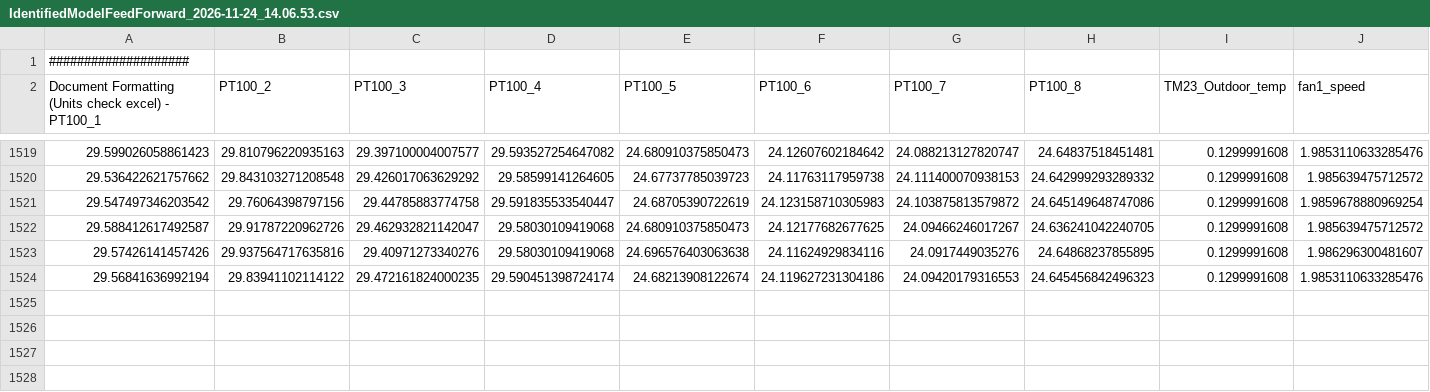
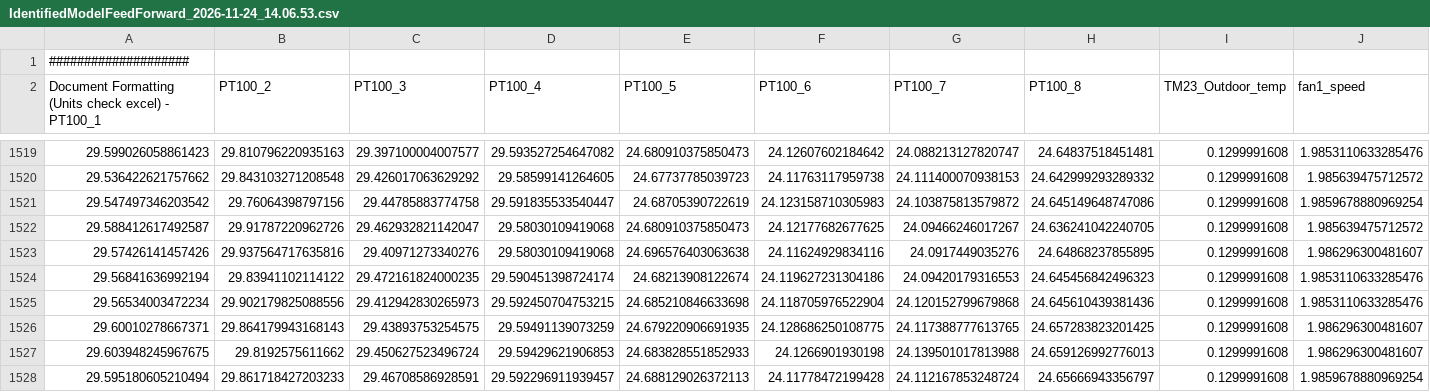
Before and after one commit to valdemar0879/RoomMonitor, a CSV file: mesurements/IdentifiedModelFeedForward_2026-11-24_14.06.53.csv, drawn as a sheet; only a part is shown, gaps mark what is left out; rows hold the shown columns only; the diff names each change by its address in the sheet, - before the commit and + after, or states it on an @@ line.

Commit message:
Update measurements

```diff
--- a/mesurements/IdentifiedModelFeedForward_2026-11-24_14.06.53.csv
+++ b/mesurements/IdentifiedModelFeedForward_2026-11-24_14.06.53.csv
+row 1525: 29.56534003472234 | 29.902179825088556 | 29.412942830265973 | 29.592450704753215 | 24.685210846633698 | 24.118705976522904 | 24.120152799679868 | 24.645610439381436 | 0.1299991608 | 1.9853110633285476
+row 1526: 29.60010278667371 | 29.864179943168143 | 29.43893753254575 | 29.59491139073259 | 24.679220906691935 | 24.128686250108775 | 24.117388777613765 | 24.657283823201425 | 0.1299991608 | 1.986296300481607
+row 1527: 29.603948245967675 | 29.8192575611662 | 29.450627523496724 | 29.59429621906853 | 24.683828551852933 | 24.1266901930198 | 24.139501017813988 | 24.659126992776013 | 0.1299991608 | 1.986296300481607
+row 1528: 29.595180605210494 | 29.861718427203233 | 29.46708586928591 | 29.592296911939457 | 24.688129026372113 | 24.11778472199428 | 24.112167853248724 | 24.65666943356797 | 0.1299991608 | 1.9859678880969254
```
